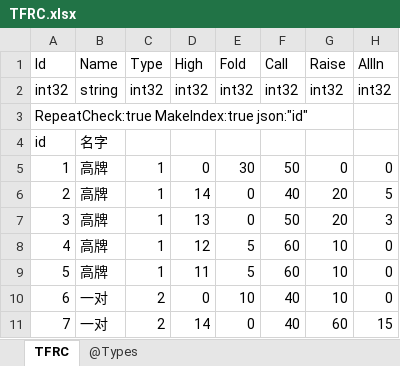
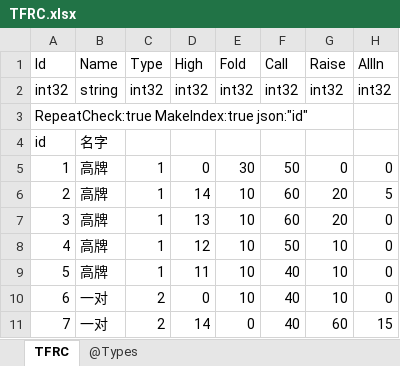
Before and after one commit to gaozhengshuang/texaspoker, an Excel workbook: docs/excel/TFRC.xlsx, sheet TFRC, drawn as a sheet; only a part is shown; values as stored, in another font and other column widths than the file's, no borders; the diff names each change by its address in the sheet, - before the commit and + after, or states it on an @@ line.

```diff
--- a/docs/excel/TFRC.xlsx (sheet TFRC)
+++ b/docs/excel/TFRC.xlsx (sheet TFRC)
-E6:E7 (Fold): 0
+E6:E7 (Fold): 10
-F6 (Call): 40
+F6 (Call): 60
-F7 (Call): 50
+F7 (Call): 60
-H7 (AllIn): 3
+H7 (AllIn): 0
-E8:E9 (Fold): 5
+E8:E9 (Fold): 10
-F8 (Call): 60
+F8 (Call): 50
-F9 (Call): 60
+F9 (Call): 40
```
Also changed, not shown: docs/excel/TTimeAward.xlsx.
